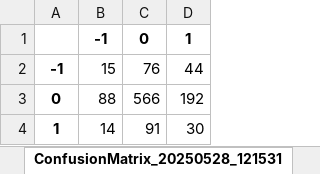
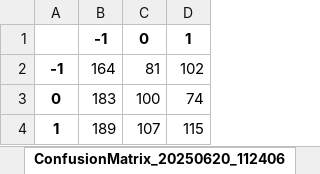
Before and after one commit to CZ-ZL/LLM-News-Label, an Excel workbook: Signal Analysis/test news Analysis.xlsx, sheet ConfusionMatrix_20250620_112406, drawn as a sheet; values as stored, in another font and other column widths than the file's, no borders; the diff names each change by its address in the sheet, - before the commit and + after, or states it on an @@ line.

```diff
--- a/Signal Analysis/test news Analysis.xlsx (sheet ConfusionMatrix_20250620_112406)
+++ b/Signal Analysis/test news Analysis.xlsx (sheet ConfusionMatrix_20250620_112406)
-sheet tab: ConfusionMatrix_20250528_121531
+sheet tab: ConfusionMatrix_20250620_112406
-B2: 15
+B2: 164
-C2: 76
+C2: 81
-D2: 44
+D2: 102
-B3: 88
+B3: 183
-C3: 566
+C3: 100
-D3: 192
+D3: 74
-B4: 14
+B4: 189
-C4: 91
+C4: 107
-D4: 30
+D4: 115
```
Also changed, not shown: sheet Sheet1, sheet ConfusionMatrix_20250620_112128, other sheet tabs, 5 other files.
